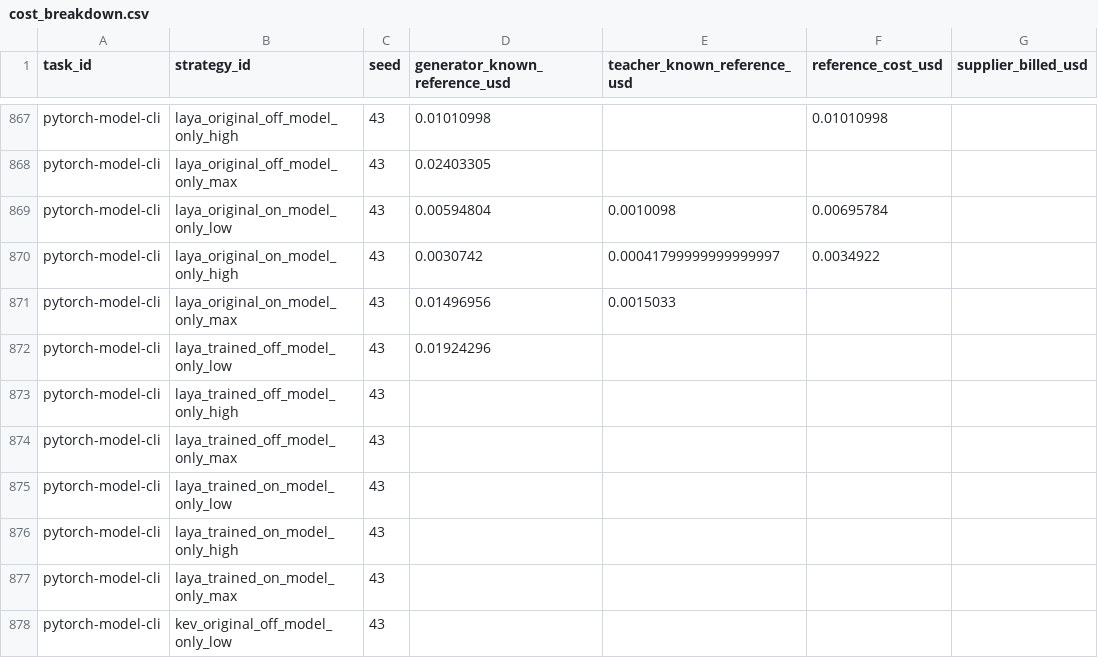
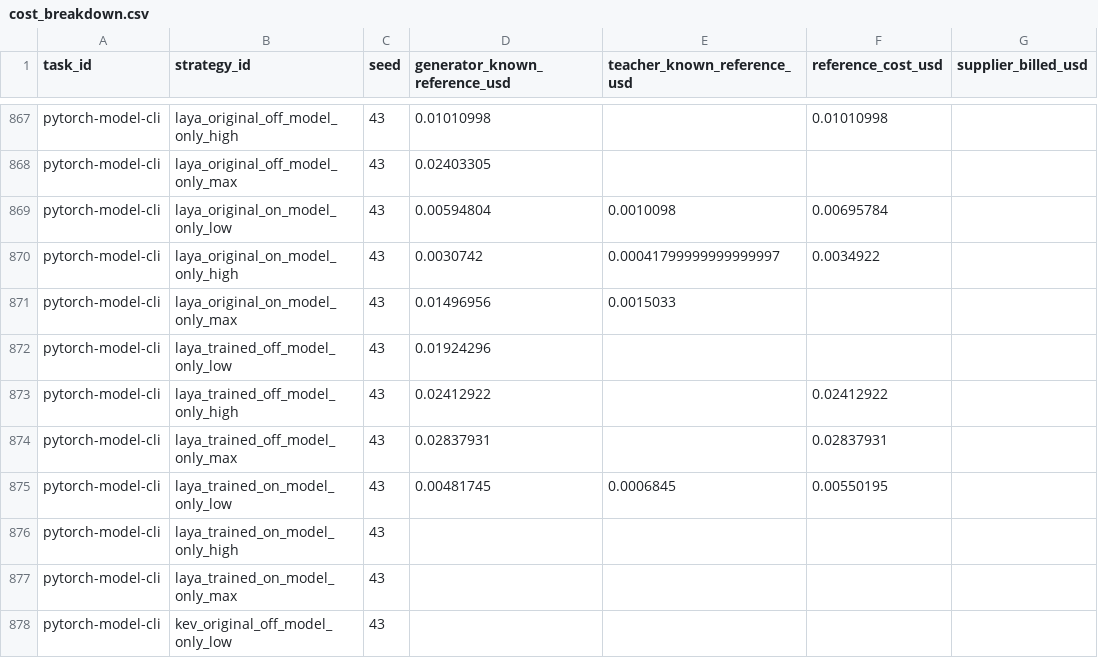
Before and after one commit to sxyq/modelrouter, a CSV file: our-project/results/benchmark/rq1/terminal-bench-2.0/20261112-v9-model-only/metrics/cost_breakdown.csv, drawn as a sheet; only a part is shown, gaps mark what is left out; the diff names each change by its address in the sheet, - before the commit and + after, or states it on an @@ line.

Commit message:
results: record 874 Model-only positions and current verifier recovery

```diff
--- a/our-project/results/benchmark/rq1/terminal-bench-2.0/20261112-v9-model-only/metrics/cost_breakdown.csv
+++ b/our-project/results/benchmark/rq1/terminal-bench-2.0/20261112-v9-model-only/metrics/cost_breakdown.csv
-D873 (generator_known_reference_usd): (empty)
+D873 (generator_known_reference_usd): 0.02412922
-F873 (reference_cost_usd): (empty)
+F873 (reference_cost_usd): 0.02412922
-D874 (generator_known_reference_usd): (empty)
+D874 (generator_known_reference_usd): 0.02837931
-F874 (reference_cost_usd): (empty)
+F874 (reference_cost_usd): 0.02837931
-D875 (generator_known_reference_usd): (empty)
+D875 (generator_known_reference_usd): 0.00481745
-E875 (teacher_known_reference_usd): (empty)
+E875 (teacher_known_reference_usd): 0.0006845
-F875 (reference_cost_usd): (empty)
+F875 (reference_cost_usd): 0.00550195
```
Also changed, not shown: our-project/results/benchmark/rq1/terminal-bench-2.0/20261108-v9-rq1-glm/metrics/cost_breakdown.csv, our-project/results/benchmark/rq1/terminal-bench-2.0/20261108-v9-rq1-glm/metrics/per_strategy.csv, 53 other files.
